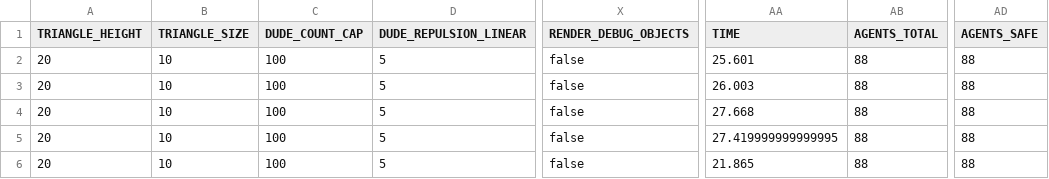
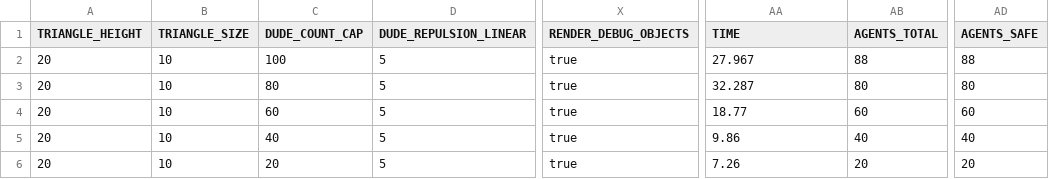
Before and after one commit to Tyratox/burning-man, a CSV file: doc/plots/Exp_1_Plot_2_Presets_2.csv, drawn as a sheet; only a part is shown, gaps mark what is left out; the diff names each change by its address in the sheet, - before the commit and + after, or states it on an @@ line.

```diff
--- a/doc/plots/Exp_1_Plot_2_Presets_2.csv
+++ b/doc/plots/Exp_1_Plot_2_Presets_2.csv
-X2:X6 (RENDER_DEBUG_OBJECTS): false
+X2:X6 (RENDER_DEBUG_OBJECTS): true
-AA2 (TIME): 25.601
+AA2 (TIME): 27.967
-C3 (DUDE_COUNT_CAP): 100
+C3 (DUDE_COUNT_CAP): 80
-AA3 (TIME): 26.003
+AA3 (TIME): 32.287
-AB3 (AGENTS_TOTAL): 88
+AB3 (AGENTS_TOTAL): 80
-AD3 (AGENTS_SAFE): 88
+AD3 (AGENTS_SAFE): 80
-C4 (DUDE_COUNT_CAP): 100
+C4 (DUDE_COUNT_CAP): 60
-AA4 (TIME): 27.668
+AA4 (TIME): 18.77
-AB4 (AGENTS_TOTAL): 88
+AB4 (AGENTS_TOTAL): 60
-AD4 (AGENTS_SAFE): 88
+AD4 (AGENTS_SAFE): 60
-C5 (DUDE_COUNT_CAP): 100
+C5 (DUDE_COUNT_CAP): 40
-AA5 (TIME): 27.419999999999995
+AA5 (TIME): 9.86
-AB5 (AGENTS_TOTAL): 88
+AB5 (AGENTS_TOTAL): 40
-AD5 (AGENTS_SAFE): 88
+AD5 (AGENTS_SAFE): 40
-C6 (DUDE_COUNT_CAP): 100
+C6 (DUDE_COUNT_CAP): 20
-AA6 (TIME): 21.865
+AA6 (TIME): 7.26
-AB6 (AGENTS_TOTAL): 88
+AB6 (AGENTS_TOTAL): 20
-AD6 (AGENTS_SAFE): 88
+AD6 (AGENTS_SAFE): 20
```
Also changed, not shown: doc/plots/Exp_1_Plot_2_Presets_1.csv, doc/plots/Exp_1_Plot_2_Presets_4.csv, 13 other files.
